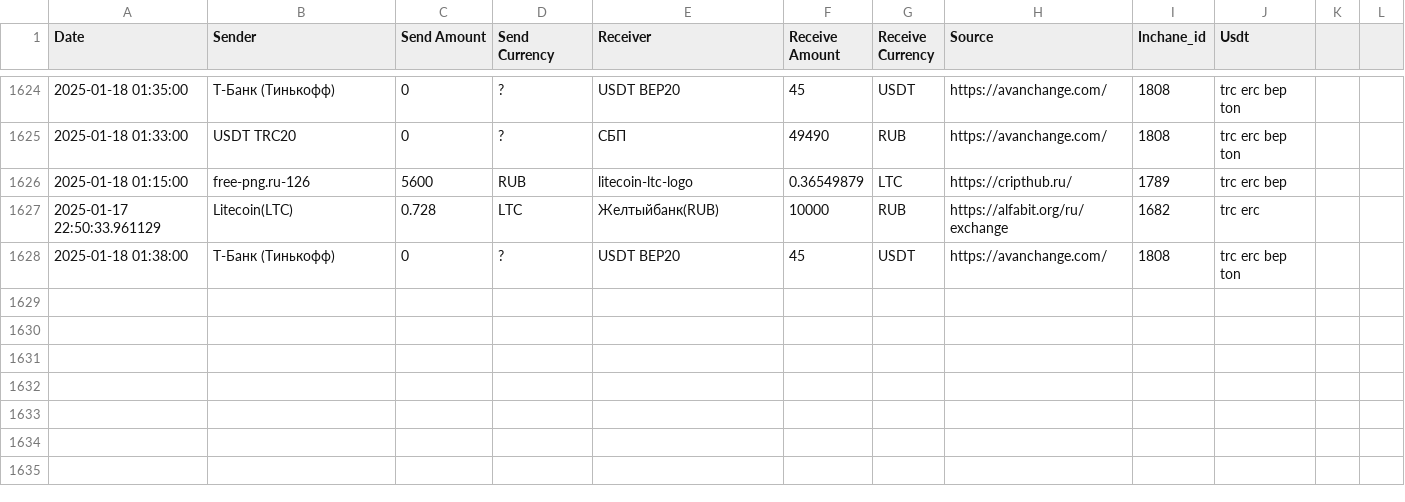
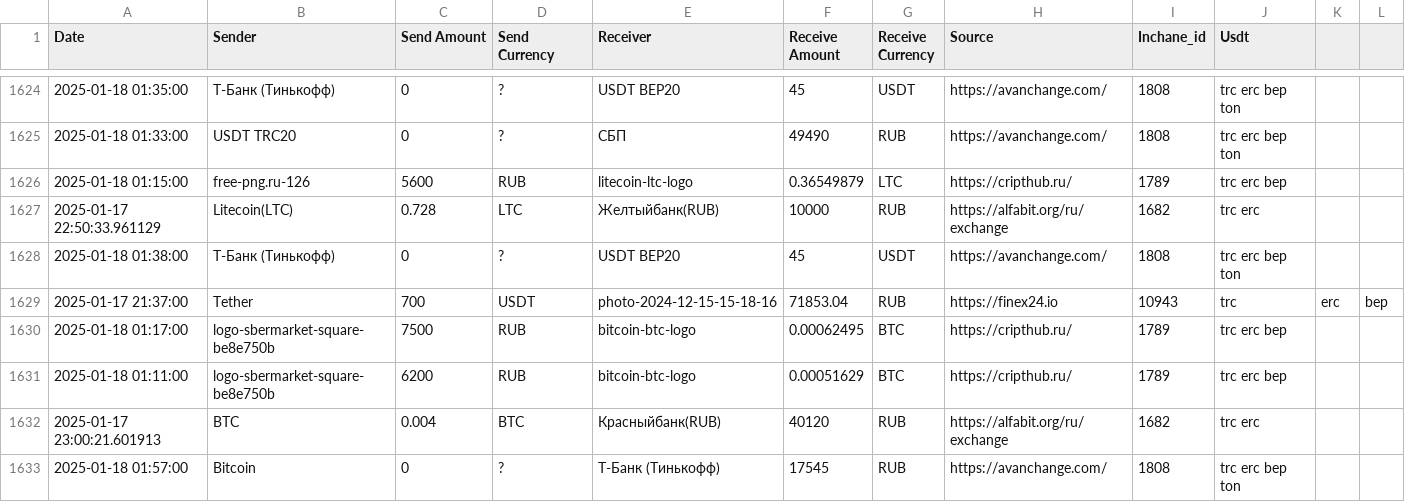
Before and after one commit to rusalyow/oth, a CSV file: transactions.csv, drawn as a sheet; only a part is shown, gaps mark what is left out; the diff names each change by its address in the sheet, - before the commit and + after, or states it on an @@ line.

Commit message:
автокомит

```diff
--- a/transactions.csv
+++ b/transactions.csv
+row 1629: 2025-01-17 21:37:00 | Tether | 700 | USDT | photo-2024-12-15-15-18-16 | 71853.04 | RUB | https://finex24.io | 10943 | trc | erc | bep
+row 1630: 2025-01-18 01:17:00 | logo-sbermarket-square-be8e750b | 7500 | RUB | bitcoin-btc-logo | 0.00062495 | BTC | https://cripthub.ru/ | 1789 | trc erc bep
+row 1631: 2025-01-18 01:11:00 | logo-sbermarket-square-be8e750b | 6200 | RUB | bitcoin-btc-logo | 0.00051629 | BTC | https://cripthub.ru/ | 1789 | trc erc bep
+row 1632: 2025-01-17 23:00:21.601913 | BTC | 0.004 | BTC | Красныйбанк(RUB) | 40120 | RUB | https://alfabit.org/ru/exchange | 1682 | trc erc
+row 1633: 2025-01-18 01:57:00 | Bitcoin | 0 | ? | Т-Банк (Тинькофф) | 17545 | RUB | https://avanchange.com/ | 1808 | trc erc bep ton
```
